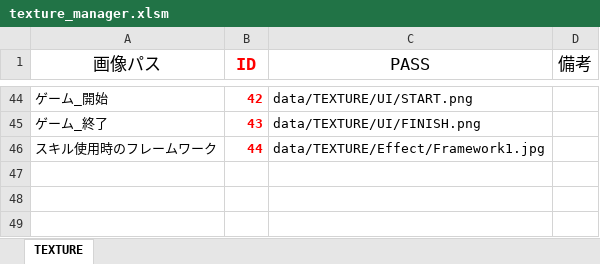
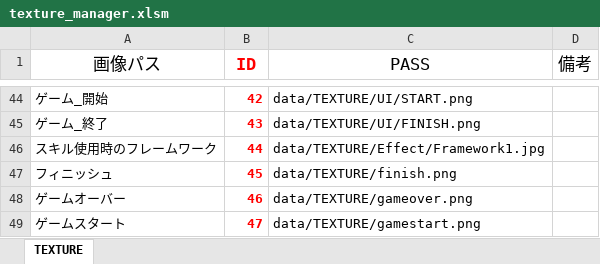
Before and after one commit to Nishin3614/Balloon, an Excel workbook: data/LOAD/TEXTURE/texture_manager.xlsm, sheet TEXTURE, drawn as a sheet; only a part is shown, gaps mark what is left out; values as stored, in another font and other column widths than the file's, no borders; charts and pictures not drawn; the diff names each change by its address in the sheet, - before the commit and + after, or states it on an @@ line.

```diff
--- a/data/LOAD/TEXTURE/texture_manager.xlsm (sheet TEXTURE)
+++ b/data/LOAD/TEXTURE/texture_manager.xlsm (sheet TEXTURE)
+row 47: フィニッシュ | 45 | data/TEXTURE/finish.png
+row 48: ゲームオーバー | 46 | data/TEXTURE/gameover.png
+row 49: ゲームスタート | 47 | data/TEXTURE/gamestart.png
```
Also changed, not shown: 8 other files.
